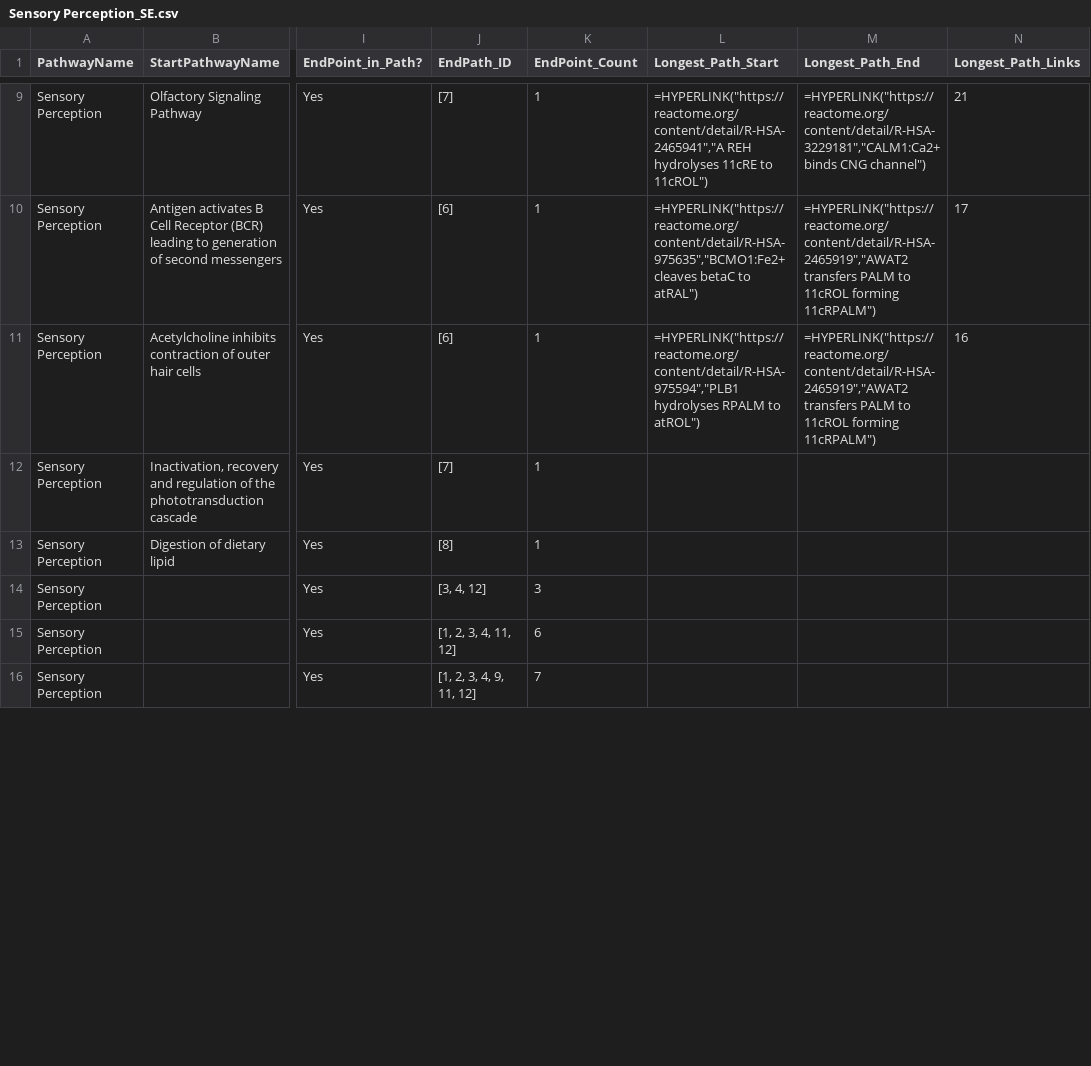
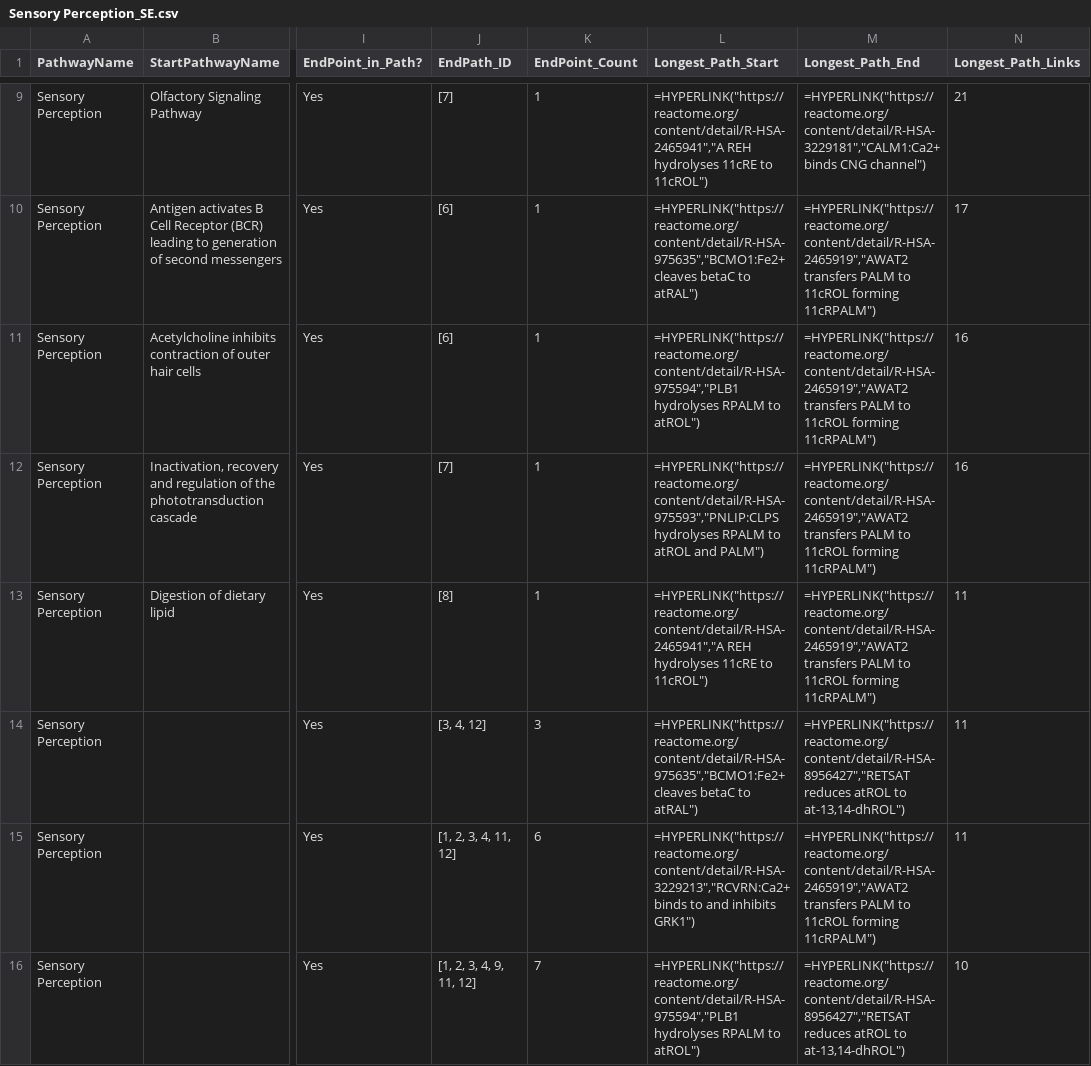
Before and after one commit to vthawfeek/Reactome_Network_Analysis, a CSV file: Reaction_StartEnd/Sensory Perception_SE.csv, drawn as a sheet; only a part is shown, gaps mark what is left out; the diff covers the shown part only; the diff names each change by its address in the sheet, - before the commit and + after, or states it on an @@ line.

Commit message:
start/end path new approaches

```diff
--- a/Reaction_StartEnd/Sensory Perception_SE.csv
+++ b/Reaction_StartEnd/Sensory Perception_SE.csv
-L12 (Longest_Path_Start): (empty)
+L12 (Longest_Path_Start): =HYPERLINK("https://reactome.org/content/detail/R-HSA-975593","PNLIP:CLPS hydrolyses RPALM to atROL and PALM")
-M12:M13 (Longest_Path_End): (empty)
+M12:M13 (Longest_Path_End): =HYPERLINK("https://reactome.org/content/detail/R-HSA-2465919","AWAT2 transfers PALM to 11cROL forming 11cRPALM")
-N12 (Longest_Path_Links): (empty)
+N12 (Longest_Path_Links): 16
-L13 (Longest_Path_Start): (empty)
+L13 (Longest_Path_Start): =HYPERLINK("https://reactome.org/content/detail/R-HSA-2465941","A REH hydrolyses 11cRE to 11cROL")
-N13:N15 (Longest_Path_Links): (empty)
+N13:N15 (Longest_Path_Links): 11
-L14 (Longest_Path_Start): (empty)
+L14 (Longest_Path_Start): =HYPERLINK("https://reactome.org/content/detail/R-HSA-975635","BCMO1:Fe2+ cleaves betaC to atRAL")
-M14 (Longest_Path_End): (empty)
+M14 (Longest_Path_End): =HYPERLINK("https://reactome.org/content/detail/R-HSA-8956427","RETSAT reduces atROL to at-13,14-dhROL")
-L15 (Longest_Path_Start): (empty)
+L15 (Longest_Path_Start): =HYPERLINK("https://reactome.org/content/detail/R-HSA-3229213","RCVRN:Ca2+ binds to and inhibits GRK1")
-M15 (Longest_Path_End): (empty)
+M15 (Longest_Path_End): =HYPERLINK("https://reactome.org/content/detail/R-HSA-2465919","AWAT2 transfers PALM to 11cROL forming 11cRPALM")
-L16 (Longest_Path_Start): (empty)
+L16 (Longest_Path_Start): =HYPERLINK("https://reactome.org/content/detail/R-HSA-975594","PLB1 hydrolyses RPALM to atROL")
-M16 (Longest_Path_End): (empty)
+M16 (Longest_Path_End): =HYPERLINK("https://reactome.org/content/detail/R-HSA-8956427","RETSAT reduces atROL to at-13,14-dhROL")
-N16 (Longest_Path_Links): (empty)
+N16 (Longest_Path_Links): 10
```
Also changed, not shown: 14 added rows and 3 edited cells elsewhere in this file, Reaction_StartEnd/Chromatin organization_SE.csv, Reaction_StartEnd/Metabolism of RNA_SE.csv, 23 other files.
